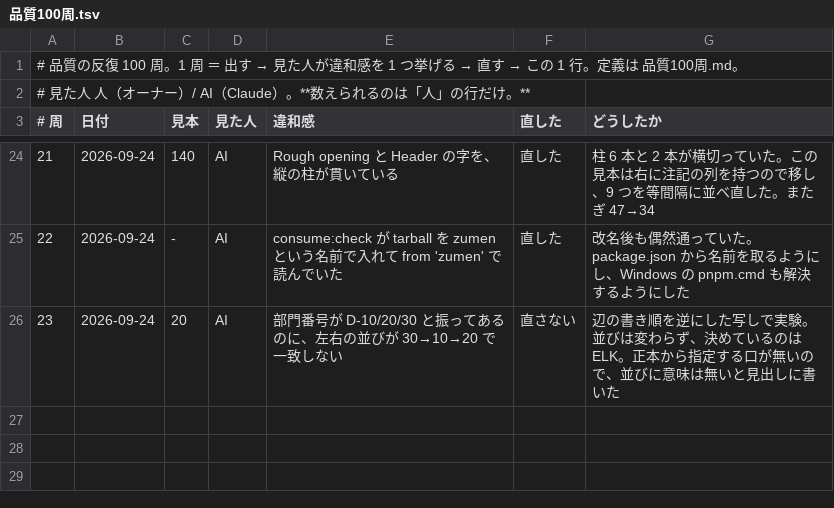
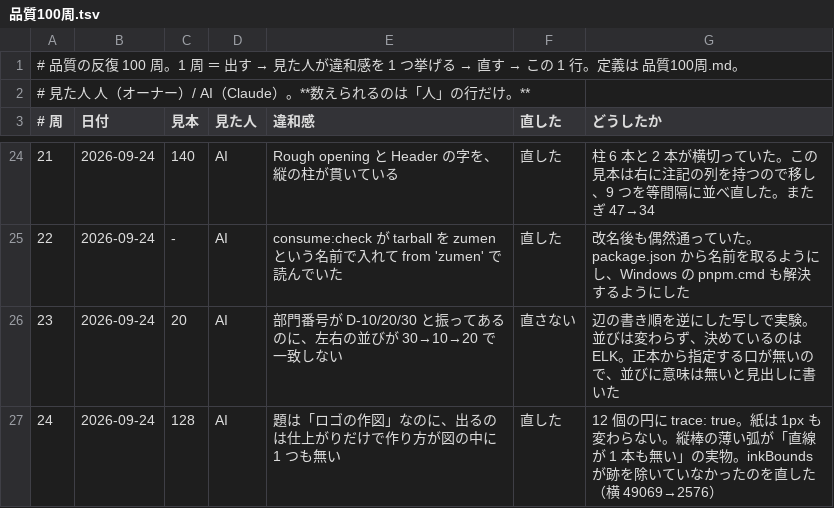
Before and after one commit to meta-taro/zumen, a TSV file: qa/品質100周.tsv, drawn as a sheet; only a part is shown, gaps mark what is left out.

```diff
--- a/qa/品質100周.tsv
+++ b/qa/品質100周.tsv
@@ -26 +26,2 @@
 23	2026-09-24	20	AI	部門番号が D-10/20/30 と振ってあるのに、左右の並びが 30→10→20 で一致しない	直さない	辺の書き順を逆にした写しで実験。並びは変わらず、決めているのは ELK。正本から指定する口が無いので、並びに意味は無いと見出しに書いた
+24	2026-09-24	128	AI	題は「ロゴの作図」なのに、出るのは仕上がりだけで作り方が図の中に 1 つも無い	直した	12 個の円に trace: true。紙は 1px も変わらない。縦棒の薄い弧が「直線が 1 本も無い」の実物。inkBounds が跡を除いていなかったのを直した（横 49069→2576）
```
Also changed, not shown: .claude/laps.tsv, 7 other files.
